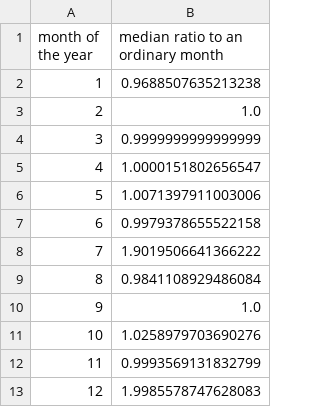
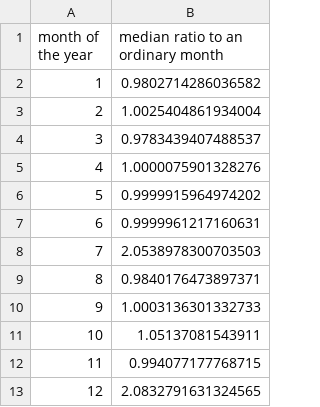
Before and after one commit to therealblitz00/ECQ, a CSV file: data/sprint1/D3_pension_ratio_by_month.csv, drawn as a sheet.

```diff
--- a/data/sprint1/D3_pension_ratio_by_month.csv
+++ b/data/sprint1/D3_pension_ratio_by_month.csv
@@ -1,13 +1,13 @@
 month of the year,median ratio to an ordinary month
-1,0.9688507635213238
-2,1.0
-3,0.9999999999999999
-4,1.0000151802656547
-5,1.0071397911003006
-6,0.9979378655522158
-7,1.9019506641366222
-8,0.9841108929486084
-9,1.0
-10,1.0258979703690276
-11,0.9993569131832799
-12,1.9985578747628083
+1,0.9802714286036582
+2,1.0025404861934004
+3,0.9783439407488537
+4,1.0000075901328276
+5,0.9999915964974202
+6,0.9999961217160631
+7,2.0538978300703503
+8,0.9840176473897371
+9,1.0003136301332733
+10,1.05137081543911
+11,0.994077177768715
+12,2.0832791631324565
```
Also changed, not shown: data/sprint1/00_account_features.csv, data/sprint1/00_index.csv, 18 other files.
